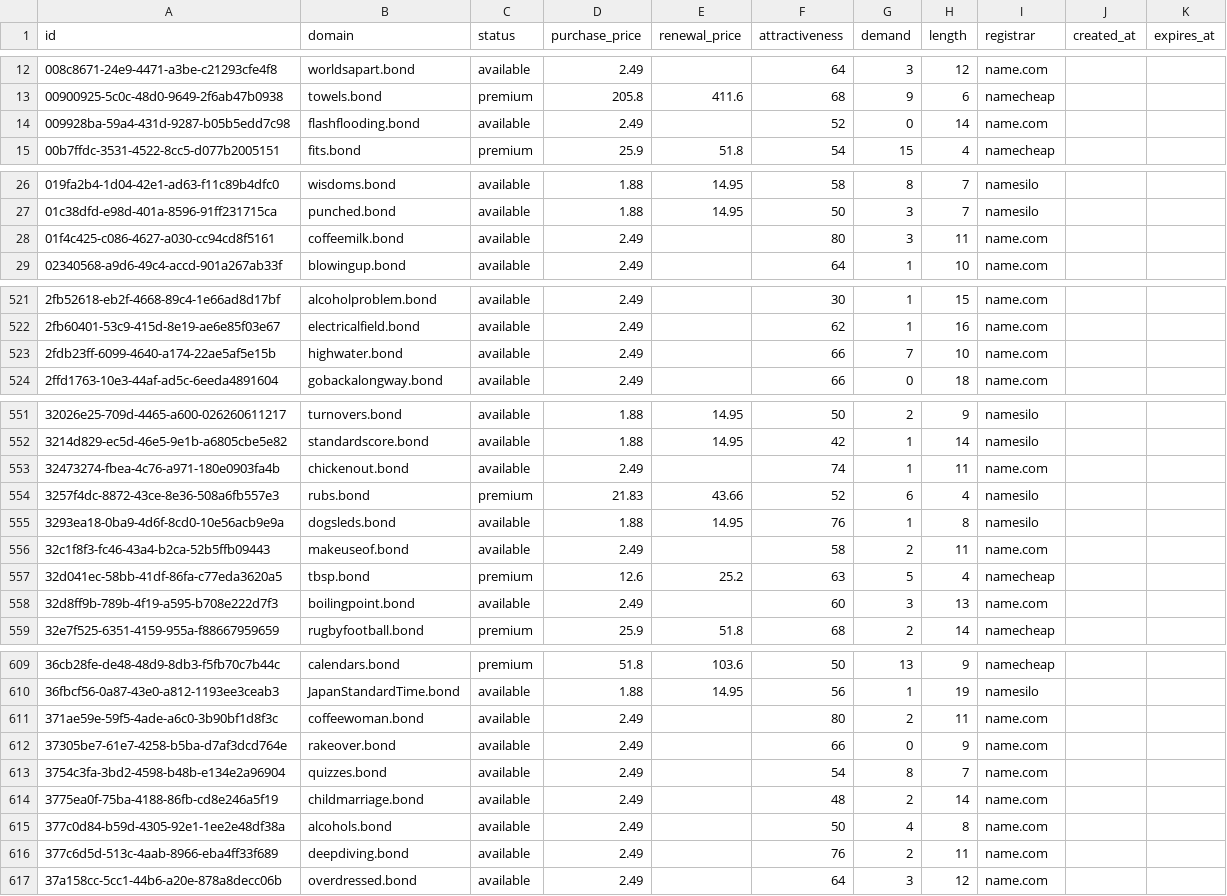
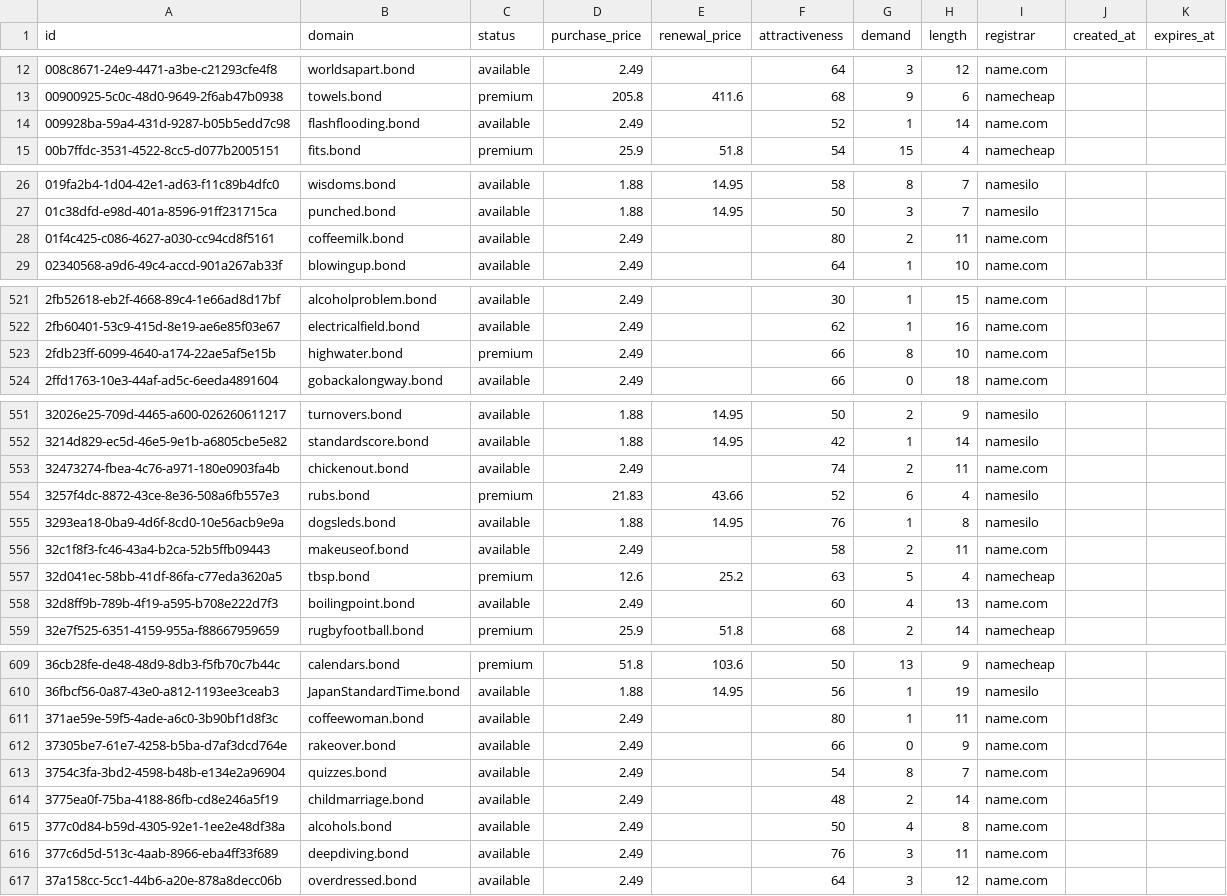
Before and after one commit to UniqueDomains/bond-oneword-domains, a CSV file: bond.csv, drawn as a sheet; only a part is shown, gaps mark what is left out; the diff covers the shown part only.

```diff
--- a/bond.csv
+++ b/bond.csv
@@ -13,3 +13,3 @@ id,domain,status,purchase_price,renewal_price,attractiveness,demand,length,regis
 00900925-5c0c-48d0-9649-2f6ab47b0938,towels.bond,premium,205.8,411.6,68,9,6,namecheap,,
-009928ba-59a4-431d-9287-b05b5edd7c98,flashflooding.bond,available,2.49,,52,0,14,name.com,,
+009928ba-59a4-431d-9287-b05b5edd7c98,flashflooding.bond,available,2.49,,52,1,14,name.com,,
 00b7ffdc-3531-4522-8cc5-d077b2005151,fits.bond,premium,25.9,51.8,54,15,4,namecheap,,
@@ -27,3 +27,3 @@ id,domain,status,purchase_price,renewal_price,attractiveness,demand,length,regis
 01c38dfd-e98d-401a-8596-91ff231715ca,punched.bond,available,1.88,14.95,50,3,7,namesilo,,
-01f4c425-c086-4627-a030-cc94cd8f5161,coffeemilk.bond,available,2.49,,80,3,11,name.com,,
+01f4c425-c086-4627-a030-cc94cd8f5161,coffeemilk.bond,available,2.49,,80,2,11,name.com,,
 02340568-a9d6-49c4-accd-901a267ab33f,blowingup.bond,available,2.49,,64,1,10,name.com,,
@@ -522,3 +522,3 @@ id,domain,status,purchase_price,renewal_price,attractiveness,demand,length,regis
 2fb60401-53c9-415d-8e19-ae6e85f03e67,electricalfield.bond,available,2.49,,62,1,16,name.com,,
-2fdb23ff-6099-4640-a174-22ae5af5e15b,highwater.bond,available,2.49,,66,7,10,name.com,,
+2fdb23ff-6099-4640-a174-22ae5af5e15b,highwater.bond,premium,2.49,,66,8,10,name.com,,
 2ffd1763-10e3-44af-ad5c-6eeda4891604,gobackalongway.bond,available,2.49,,66,0,18,name.com,,
@@ -552,3 +552,3 @@ id,domain,status,purchase_price,renewal_price,attractiveness,demand,length,regis
 3214d829-ec5d-46e5-9e1b-a6805cbe5e82,standardscore.bond,available,1.88,14.95,42,1,14,namesilo,,
-32473274-fbea-4c76-a971-180e0903fa4b,chickenout.bond,available,2.49,,74,1,11,name.com,,
+32473274-fbea-4c76-a971-180e0903fa4b,chickenout.bond,available,2.49,,74,2,11,name.com,,
 3257f4dc-8872-43ce-8e36-508a6fb557e3,rubs.bond,premium,21.83,43.66,52,6,4,namesilo,,
@@ -557,3 +557,3 @@ id,domain,status,purchase_price,renewal_price,attractiveness,demand,length,regis
 32d041ec-58bb-41df-86fa-c77eda3620a5,tbsp.bond,premium,12.6,25.2,63,5,4,namecheap,,
-32d8ff9b-789b-4f19-a595-b708e222d7f3,boilingpoint.bond,available,2.49,,60,3,13,name.com,,
+32d8ff9b-789b-4f19-a595-b708e222d7f3,boilingpoint.bond,available,2.49,,60,4,13,name.com,,
 32e7f525-6351-4159-955a-f88667959659,rugbyfootball.bond,premium,25.9,51.8,68,2,14,namecheap,,
@@ -610,3 +610,3 @@ id,domain,status,purchase_price,renewal_price,attractiveness,demand,length,regis
 36fbcf56-0a87-43e0-a812-1193ee3ceab3,JapanStandardTime.bond,available,1.88,14.95,56,1,19,namesilo,,
-371ae59e-59f5-4ade-a6c0-3b90bf1d8f3c,coffeewoman.bond,available,2.49,,80,2,11,name.com,,
+371ae59e-59f5-4ade-a6c0-3b90bf1d8f3c,coffeewoman.bond,available,2.49,,80,1,11,name.com,,
 37305be7-61e7-4258-b5ba-d7af3dcd764e,rakeover.bond,available,2.49,,66,0,9,name.com,,
@@ -615,3 +615,3 @@ id,domain,status,purchase_price,renewal_price,attractiveness,demand,length,regis
 377c0d84-b59d-4305-92e1-1ee2e48df38a,alcohols.bond,available,2.49,,50,4,8,name.com,,
-377c6d5d-513c-4aab-8966-eba4ff33f689,deepdiving.bond,available,2.49,,76,2,11,name.com,,
+377c6d5d-513c-4aab-8966-eba4ff33f689,deepdiving.bond,available,2.49,,76,3,11,name.com,,
 37a158cc-5cc1-44b6-a20e-878a8decc06b,overdressed.bond,available,2.49,,64,3,12,name.com,,
```
Also changed, not shown: 33 edited cells elsewhere in this file, 4 other files.
